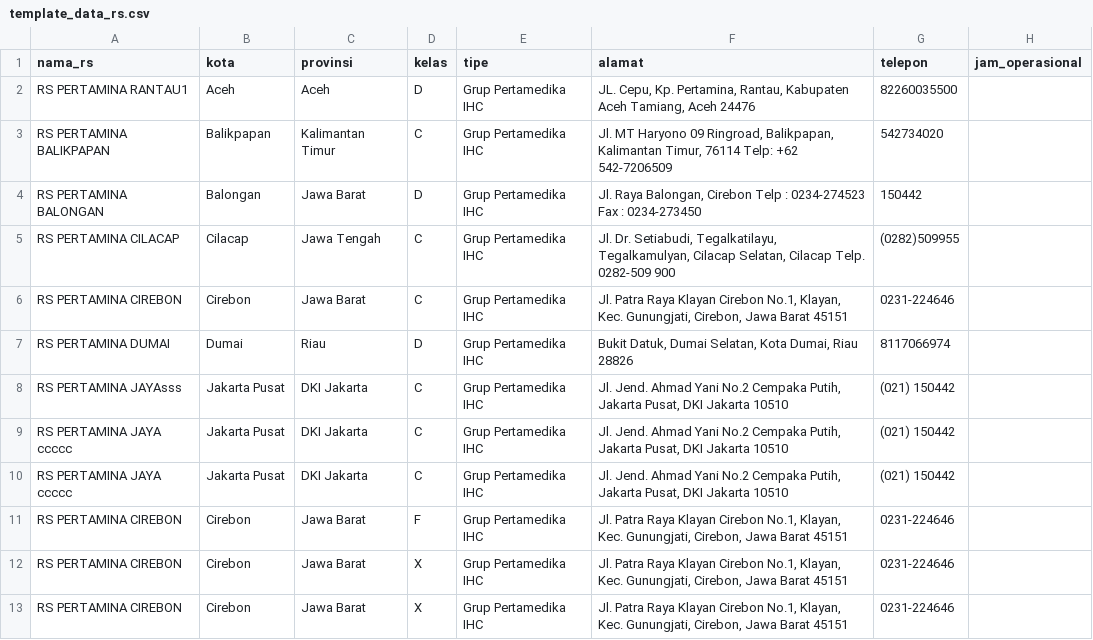
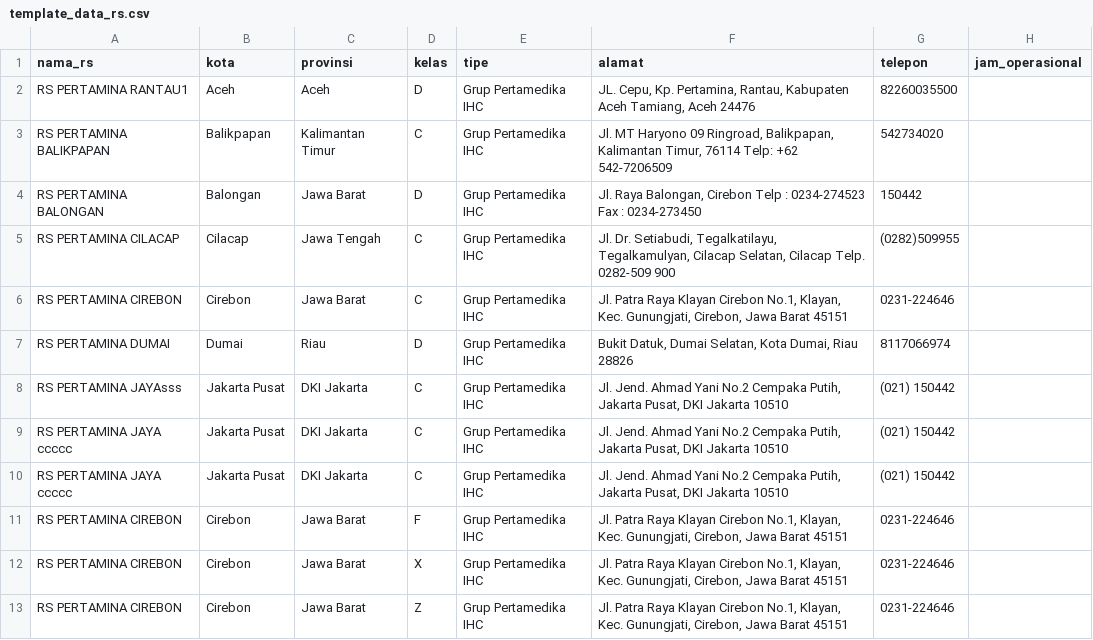
Before and after one commit to deliyarto/Provider, a CSV file: template_data_rs.csv, drawn as a sheet.

Commit message:
Add files via upload

```diff
--- a/template_data_rs.csv
+++ b/template_data_rs.csv
@@ -12,2 +12,2 @@ RS PERTAMINA CIREBON,Cirebon,Jawa Barat,F,Grup Pertamedika IHC,"Jl. Patra Raya K
 RS PERTAMINA CIREBON,Cirebon,Jawa Barat,X,Grup Pertamedika IHC,"Jl. Patra Raya Klayan Cirebon No.1, Klayan, Kec. Gunungjati, Cirebon, Jawa Barat 45151",0231-224646,
-RS PERTAMINA CIREBON,Cirebon,Jawa Barat,X,Grup Pertamedika IHC,"Jl. Patra Raya Klayan Cirebon No.1, Klayan, Kec. Gunungjati, Cirebon, Jawa Barat 45151",0231-224646,
+RS PERTAMINA CIREBON,Cirebon,Jawa Barat,Z,Grup Pertamedika IHC,"Jl. Patra Raya Klayan Cirebon No.1, Klayan, Kec. Gunungjati, Cirebon, Jawa Barat 45151",0231-224646,
```
